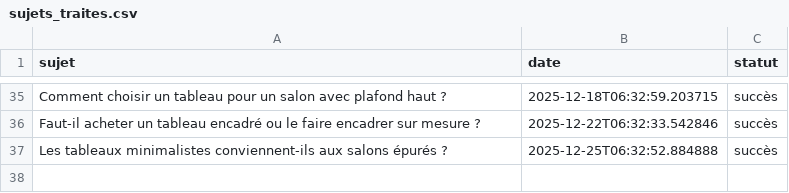
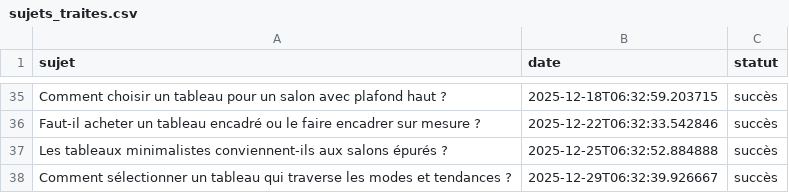
Before and after one commit to Metalosmose21/Salon-1, a CSV file: sujets_traites.csv, drawn as a sheet; only a part is shown, gaps mark what is left out.

```diff
--- a/sujets_traites.csv
+++ b/sujets_traites.csv
@@ -37 +37,2 @@ Faut-il acheter un tableau encadré ou le faire encadrer sur mesure ?,2025-12-22
 Les tableaux minimalistes conviennent-ils aux salons épurés ?,2025-12-25T06:32:52.884888,succès
+Comment sélectionner un tableau qui traverse les modes et tendances ?,2025-12-29T06:32:39.926667,succès
```
Also changed, not shown: sujets.csv.
